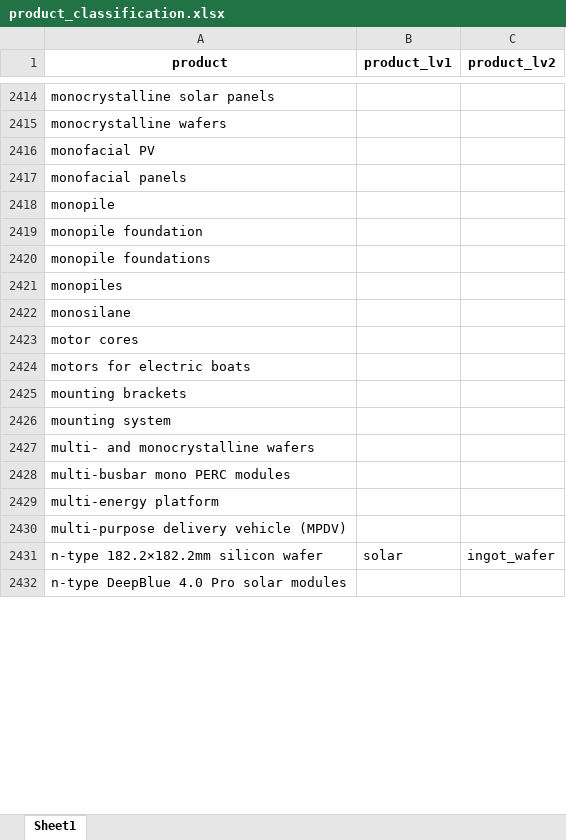
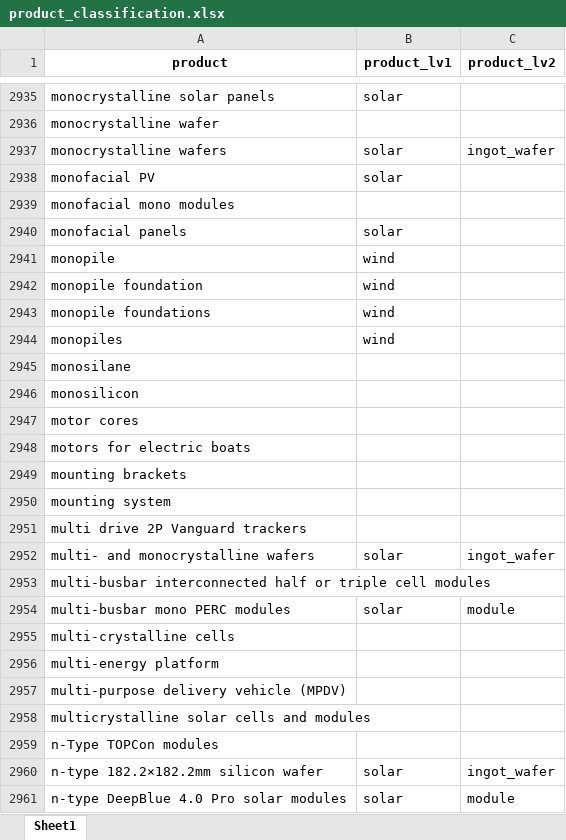
Before and after one commit to benmcwilliams/tuone-core, an Excel workbook: reconcile/storage/input/product_classification.xlsx, sheet Sheet1, drawn as a sheet; only a part is shown, gaps mark what is left out; values as stored, in another font and other column widths than the file's, no borders; addresses are those after the commit; the diff covers the shown part only; the diff names each change by its address in the sheet, - before the commit and + after, or states it on an @@ line.

```diff
--- a/reconcile/storage/input/product_classification.xlsx (sheet Sheet1)
+++ b/reconcile/storage/input/product_classification.xlsx (sheet Sheet1)
-B2935 (product_lv1): (empty)
+B2935 (product_lv1): solar
+row 2936: monocrystalline wafer
-B2937:B2938 (product_lv1): (empty)
+B2937:B2938 (product_lv1): solar
-C2937 (product_lv2): (empty)
+C2937 (product_lv2): ingot_wafer
+row 2939: monofacial mono modules
-B2940 (product_lv1): (empty)
+B2940 (product_lv1): solar
-B2941:B2944 (product_lv1): (empty)
+B2941:B2944 (product_lv1): wind
+row 2946: monosilicon
+row 2951: multi drive 2P Vanguard trackers
-B2952 (product_lv1): (empty)
+B2952 (product_lv1): solar
-C2952 (product_lv2): (empty)
+C2952 (product_lv2): ingot_wafer
+row 2953: multi-busbar interconnected half or triple cell modules
-B2954 (product_lv1): (empty)
+B2954 (product_lv1): solar
-C2954 (product_lv2): (empty)
+C2954 (product_lv2): module
+row 2955: multi-crystalline cells
+row 2958: multicrystalline solar cells and modules
+row 2959: n-Type TOPCon modules
-B2961 (product_lv1): (empty)
+B2961 (product_lv1): solar
-C2961 (product_lv2): (empty)
+C2961 (product_lv2): module
```
Also changed, not shown: 687 added rows and 815 edited cells elsewhere in this sheet, reconcile/storage/output/capacities-debug.xlsx, reconcile/storage/output/capacities_plot.xlsx, 12 other files.
